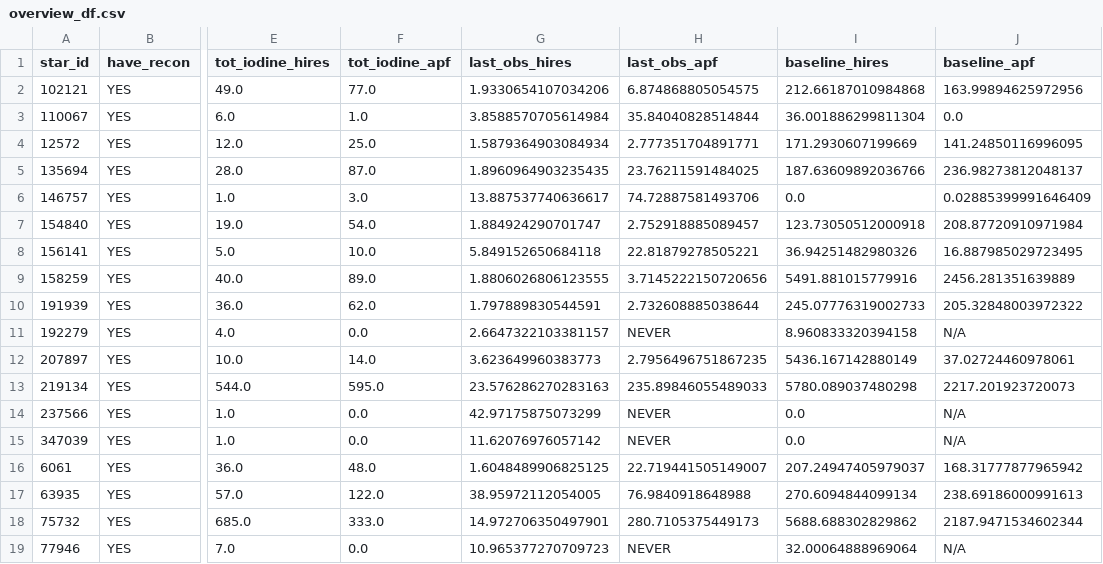
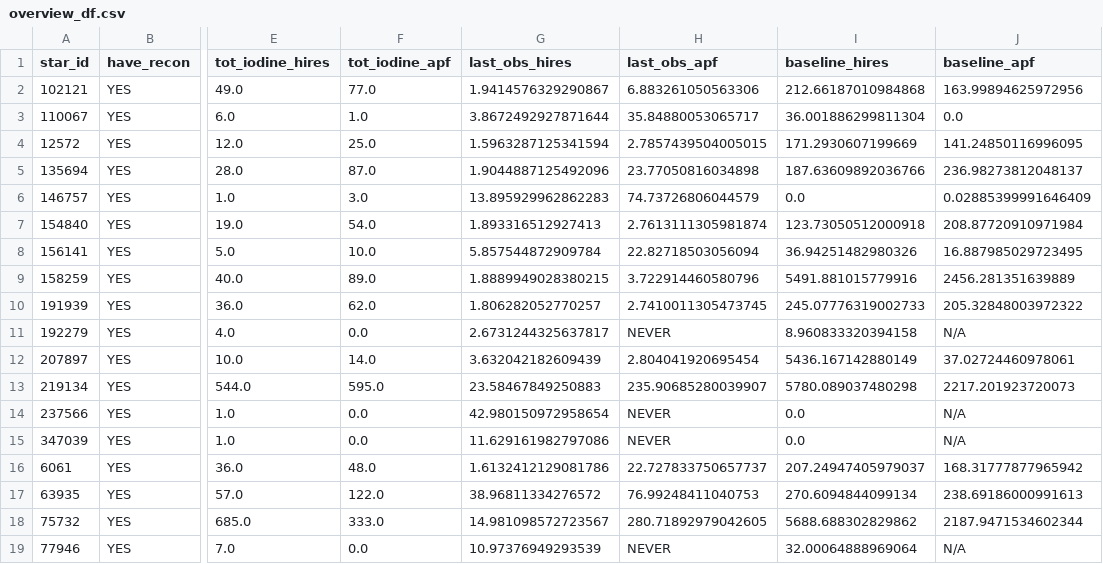
Before and after one commit to California-Planet-Search/distantgiants, a CSV file: csv/overview_df.csv, drawn as a sheet; only a part is shown, gaps mark what is left out; the diff covers the shown part only; the diff names each change by its address in the sheet, - before the commit and + after, or states it on an @@ line.

Commit message:
Improved resolution on Overview plot

```diff
--- a/csv/overview_df.csv
+++ b/csv/overview_df.csv
-G2 (last_obs_hires): 1.9330654107034206
+G2 (last_obs_hires): 1.9414576329290867
-H2 (last_obs_apf): 6.874868805054575
+H2 (last_obs_apf): 6.883261050563306
-G3 (last_obs_hires): 3.8588570705614984
+G3 (last_obs_hires): 3.8672492927871644
-H3 (last_obs_apf): 35.84040828514844
+H3 (last_obs_apf): 35.84880053065717
-G4 (last_obs_hires): 1.5879364903084934
+G4 (last_obs_hires): 1.5963287125341594
-H4 (last_obs_apf): 2.777351704891771
+H4 (last_obs_apf): 2.7857439504005015
-G5 (last_obs_hires): 1.8960964903235435
+G5 (last_obs_hires): 1.9044887125492096
-H5 (last_obs_apf): 23.76211591484025
+H5 (last_obs_apf): 23.77050816034898
-G6 (last_obs_hires): 13.887537740636617
+G6 (last_obs_hires): 13.895929962862283
-H6 (last_obs_apf): 74.72887581493706
+H6 (last_obs_apf): 74.73726806044579
-G7 (last_obs_hires): 1.884924290701747
+G7 (last_obs_hires): 1.893316512927413
-H7 (last_obs_apf): 2.752918885089457
+H7 (last_obs_apf): 2.7613111305981874
-G8 (last_obs_hires): 5.849152650684118
+G8 (last_obs_hires): 5.857544872909784
-H8 (last_obs_apf): 22.81879278505221
+H8 (last_obs_apf): 22.82718503056094
-G9 (last_obs_hires): 1.8806026806123555
+G9 (last_obs_hires): 1.8889949028380215
-H9 (last_obs_apf): 3.7145222150720656
+H9 (last_obs_apf): 3.722914460580796
-G10 (last_obs_hires): 1.797889830544591
+G10 (last_obs_hires): 1.806282052770257
-H10 (last_obs_apf): 2.732608885038644
+H10 (last_obs_apf): 2.7410011305473745
-G11 (last_obs_hires): 2.6647322103381157
+G11 (last_obs_hires): 2.6731244325637817
-G12 (last_obs_hires): 3.623649960383773
+G12 (last_obs_hires): 3.632042182609439
-H12 (last_obs_apf): 2.7956496751867235
+H12 (last_obs_apf): 2.804041920695454
-G13 (last_obs_hires): 23.576286270283163
+G13 (last_obs_hires): 23.58467849250883
-H13 (last_obs_apf): 235.89846055489033
+H13 (last_obs_apf): 235.90685280039907
-G14 (last_obs_hires): 42.97175875073299
+G14 (last_obs_hires): 42.980150972958654
-G15 (last_obs_hires): 11.62076976057142
+G15 (last_obs_hires): 11.629161982797086
-G16 (last_obs_hires): 1.6048489906825125
+G16 (last_obs_hires): 1.6132412129081786
-H16 (last_obs_apf): 22.719441505149007
+H16 (last_obs_apf): 22.727833750657737
-G17 (last_obs_hires): 38.95972112054005
+G17 (last_obs_hires): 38.96811334276572
-H17 (last_obs_apf): 76.9840918648988
+H17 (last_obs_apf): 76.99248411040753
-G18 (last_obs_hires): 14.972706350497901
+G18 (last_obs_hires): 14.981098572723567
-H18 (last_obs_apf): 280.7105375449173
+H18 (last_obs_apf): 280.71892979042605
-G19 (last_obs_hires): 10.965377270709723
+G19 (last_obs_hires): 10.97376949293539
```
Also changed, not shown: 37 edited cells elsewhere in this file, 3 other files.
